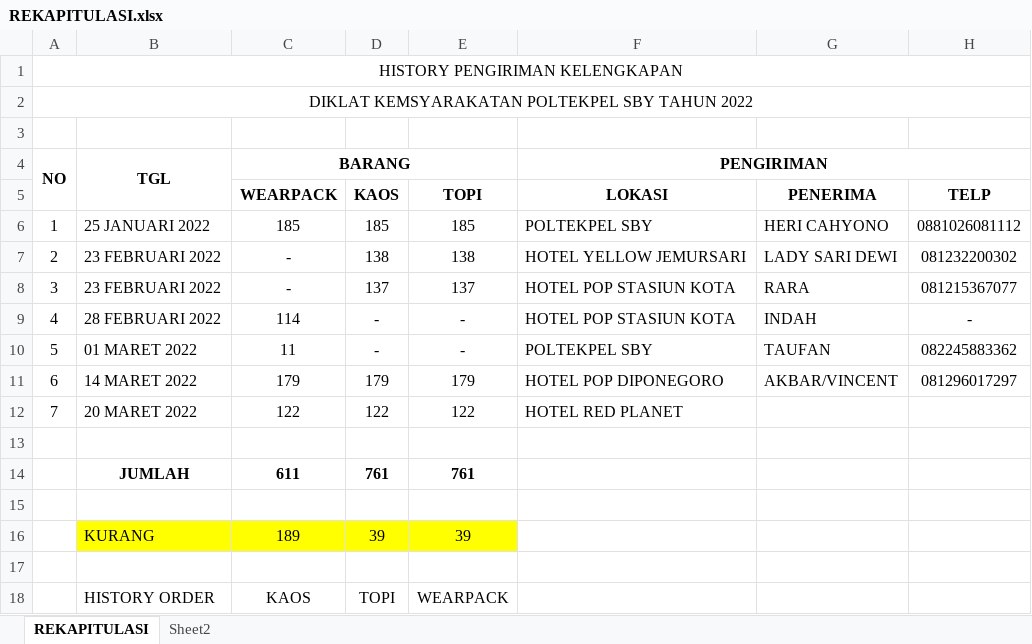
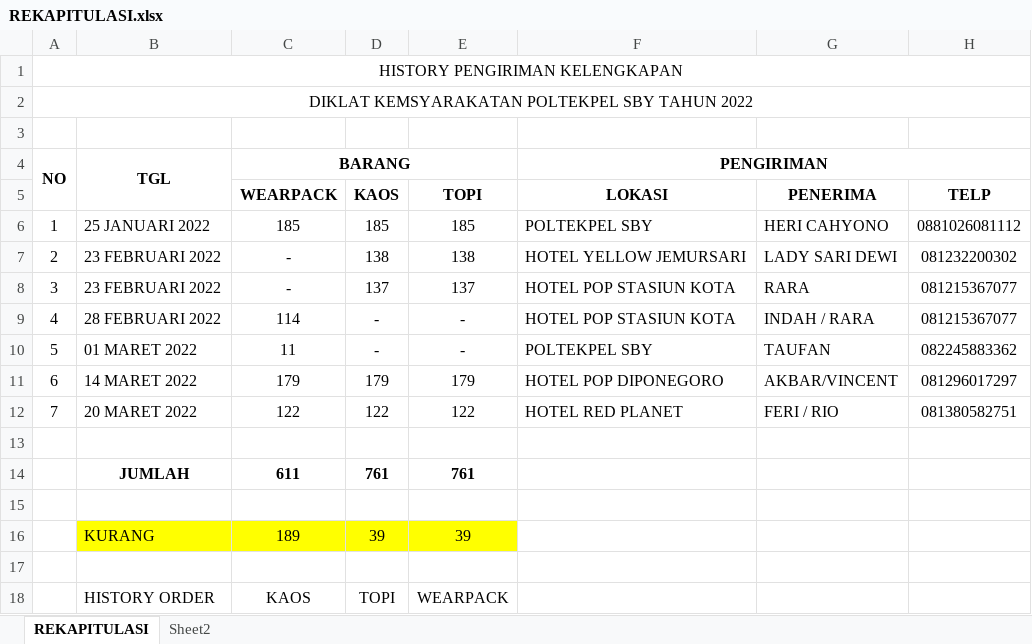
Before and after one commit to dedyhariadi/progress, an Excel workbook: KAOS 2022/REKAPITULASI.xlsx, sheet REKAPITULASI, drawn as a sheet; only a part is shown; values as stored, in another font and other column widths than the file's, no borders; the diff names each change by its address in the sheet, - before the commit and + after, or states it on an @@ line.

```diff
--- a/KAOS 2022/REKAPITULASI.xlsx (sheet REKAPITULASI)
+++ b/KAOS 2022/REKAPITULASI.xlsx (sheet REKAPITULASI)
-G9: INDAH
+G9: INDAH / RARA
-H9: -
+H9: 081215367077
-G12: (empty)
+G12: FERI / RIO
-H12: (empty)
+H12: 081380582751
```
Also changed, not shown: 46. DP 3N35 (K_7)/UKURAN.xlsm, 47. DP 1N12(K_5) T11(K_17)/UKURAN.xlsm, 1 other file.
